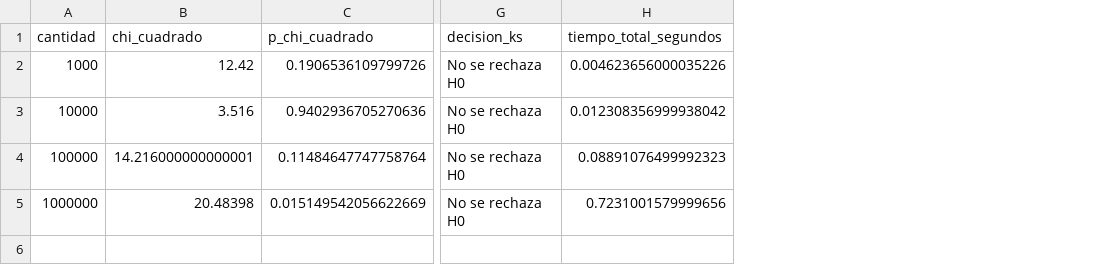
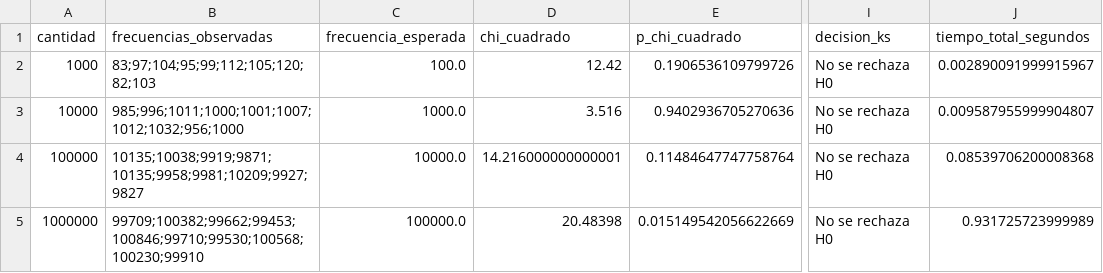
Before and after one commit to Dan1el17/SImulacion-actividades, a CSV file: Practica_6/resultados/resultados_python.csv, drawn as a sheet; only a part is shown, gaps mark what is left out; addresses are those after the commit; the diff names each change by its address in the sheet, - before the commit and + after, or states it on an @@ line.

Commit message:
Practica 6

```diff
--- a/Practica_6/resultados/resultados_python.csv
+++ b/Practica_6/resultados/resultados_python.csv
+column B (frecuencias_observadas), rows 2-5: 83;97;104;95;99;112;105;120;82;103 | 985;996;1011;1000;1001;1007;1012;1032;956;1000 | 10135;10038;9919;9871;10135;9958;9981;10209;9927;9827 | 99709;100382;99662;99453;100846;99710;99530;100568;100230;99910
+column C (frecuencia_esperada), rows 2-5: 100.0 | 1000.0 | 10000.0 | 100000.0
-J2 (tiempo_total_segundos): 0.004623656000035226
+J2 (tiempo_total_segundos): 0.002890091999915967
-J3 (tiempo_total_segundos): 0.012308356999938042
+J3 (tiempo_total_segundos): 0.009587955999904807
-J4 (tiempo_total_segundos): 0.08891076499992323
+J4 (tiempo_total_segundos): 0.08539706200008368
-J5 (tiempo_total_segundos): 0.7231001579999656
+J5 (tiempo_total_segundos): 0.931725723999989
```
Also changed, not shown: 25 other files.
